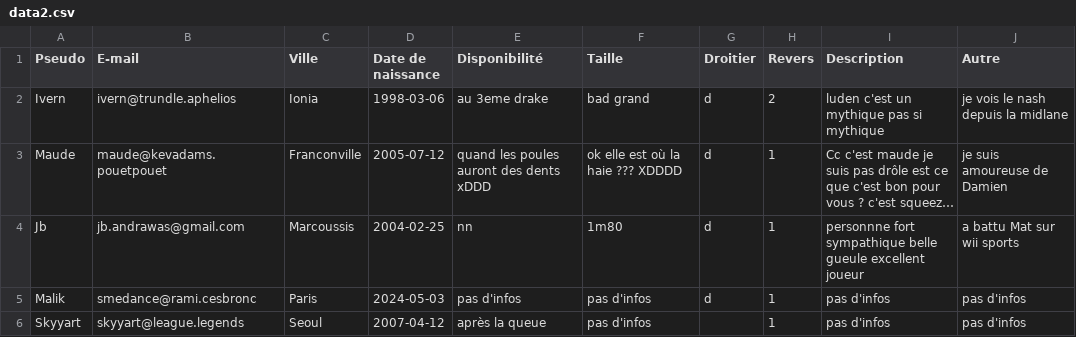
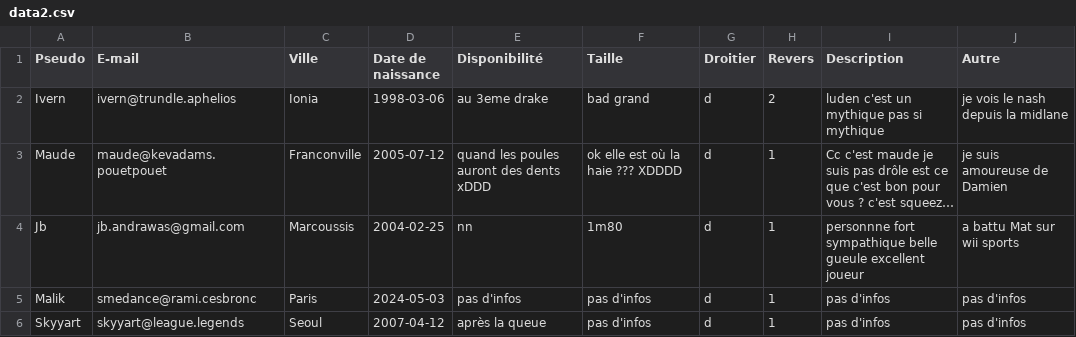
Before and after one commit to yanis92110/Cy-Crush, a CSV file: data/data2.csv, drawn as a sheet; long unchanged cells end in ….

Commit message:
Update data2.csv

```diff
--- a/data/data2.csv
+++ b/data/data2.csv
@@ -5,2 +5,2 @@ Jb,jb.andrawas@gmail.com,Marcoussis,2004-02-25,nn,1m80,d,1,"personnne fort sympa
 Malik,smedance@rami.cesbronc,Paris,2024-05-03,"pas d'infos","pas d'infos",d,1,"pas d'infos","pas d'infos"
-Skyyart,skyyart@league.legends,Seoul,2007-04-12,"après la queue","pas d'infos",,1,"pas d'infos","pas d'infos"
+Skyyart,skyyart@league.legends,Seoul,2007-04-12,"après la queue","pas d'infos",d,1,"pas d'infos","pas d'infos"
```
